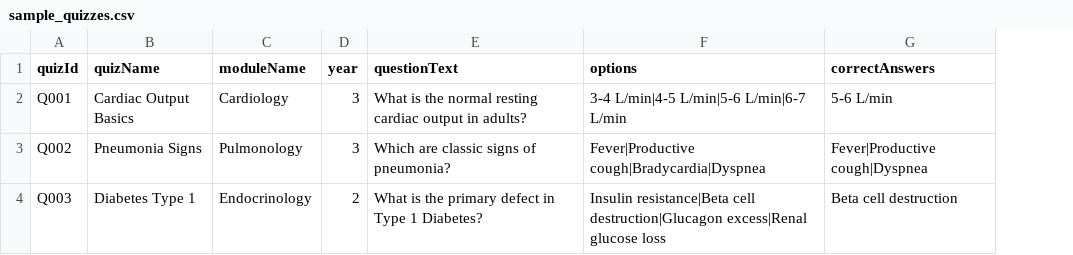
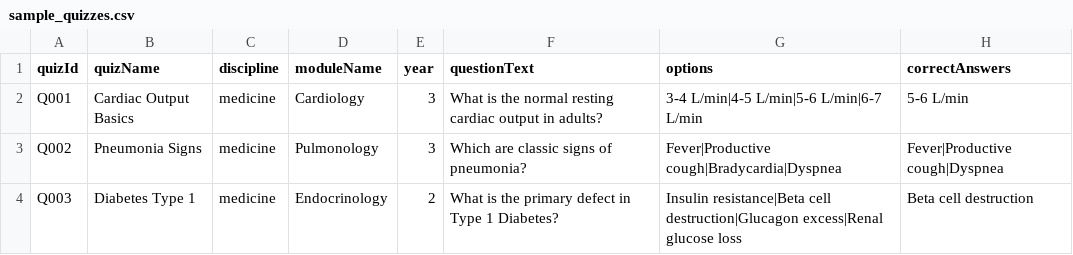
Before and after one commit to youyounefissi16-lang/maitriser, a CSV file: sample_quizzes.csv, drawn as a sheet; the diff names each change by its address in the sheet, - before the commit and + after, or states it on an @@ line.

Commit message:
Phase 1-7 complete: pharmacy support, user sidebar, discipline filters, ProfileGuardModal, admin quiz enhancements, auto-generated IDs, optional question images, CSV import discipline fix, progress chart, UX fixes, subscription scaffolding

```diff
--- a/sample_quizzes.csv
+++ b/sample_quizzes.csv
+column C (discipline), rows 2-4: all medicine
```
Also changed, not shown: 52 other files.
